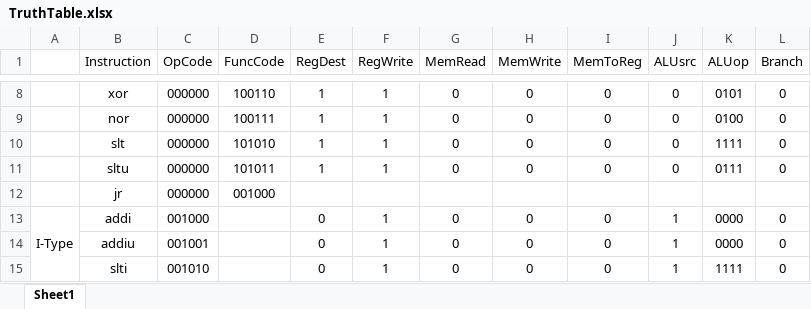
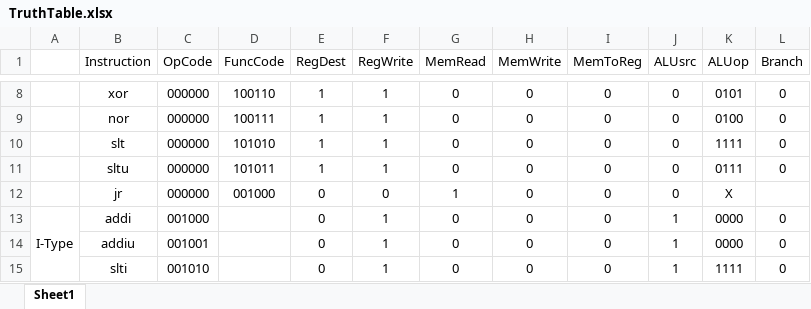
Before and after one commit to dselgo/CIS451-Projects, an Excel workbook: Project2b/TruthTable.xlsx, sheet Sheet1, drawn as a sheet; only a part is shown, gaps mark what is left out; values as stored, in another font and other column widths than the file's, no borders; the diff names each change by its address in the sheet, - before the commit and + after, or states it on an @@ line.

```diff
--- a/Project2b/TruthTable.xlsx (sheet Sheet1)
+++ b/Project2b/TruthTable.xlsx (sheet Sheet1)
-E12 (RegDest): (empty)
+E12 (RegDest): 0
-F12 (RegWrite): (empty)
+F12 (RegWrite): 0
-G12 (MemRead): (empty)
+G12 (MemRead): 1
-H12 (MemWrite): (empty)
+H12 (MemWrite): 0
-I12 (MemToReg): (empty)
+I12 (MemToReg): 0
-J12 (ALUsrc): (empty)
+J12 (ALUsrc): 0
-K12 (ALUop): (empty)
+K12 (ALUop): X
```
Also changed, not shown: 5 other files.
